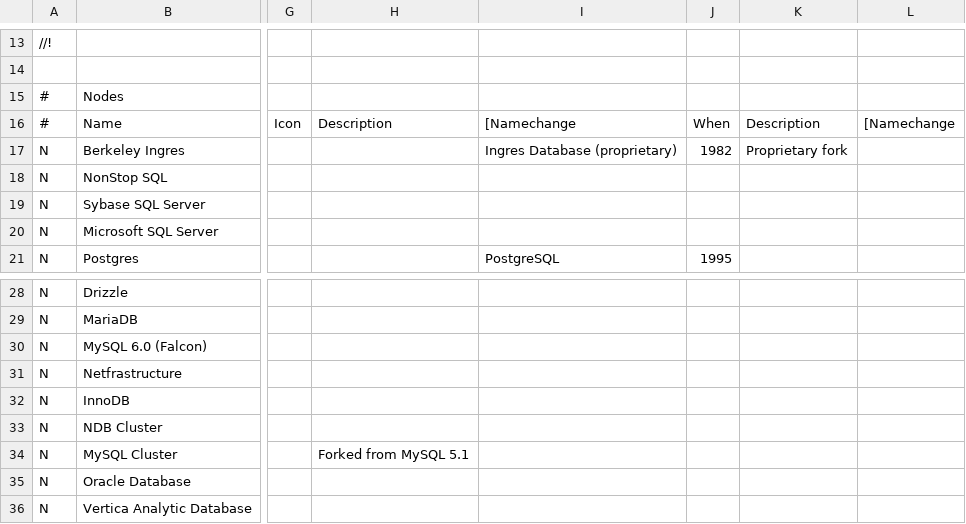
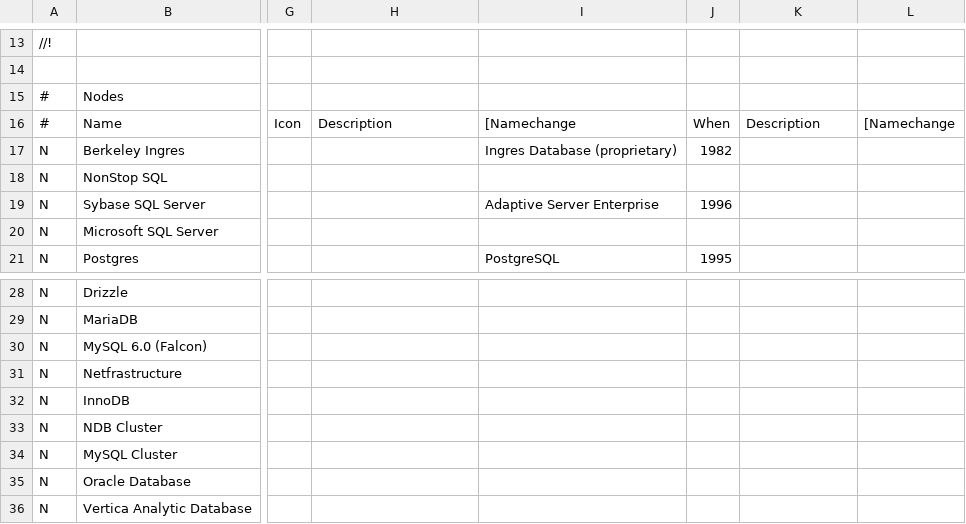
Before and after one commit to intgr/rdbms-timeline, a CSV file: rdbms.csv, drawn as a sheet; only a part is shown, gaps mark what is left out; the diff names each change by its address in the sheet, - before the commit and + after, or states it on an @@ line.

Commit message:
Sybase SQL Server renamed to Adaptive Server Enterprise, remove descriptions, add license information

```diff
--- a/rdbms.csv
+++ b/rdbms.csv
-K17: Proprietary fork
+K17: (empty)
-I19: (empty)
+I19: Adaptive Server Enterprise
-J19: (empty)
+J19: 1996
-H34: Forked from MySQL 5.1
+H34: (empty)
```
Also changed, not shown: 1 other file.
